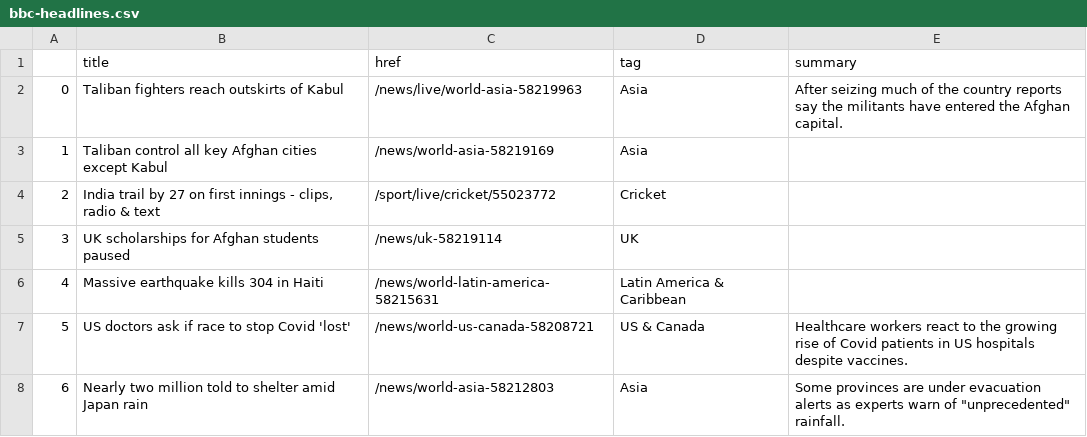
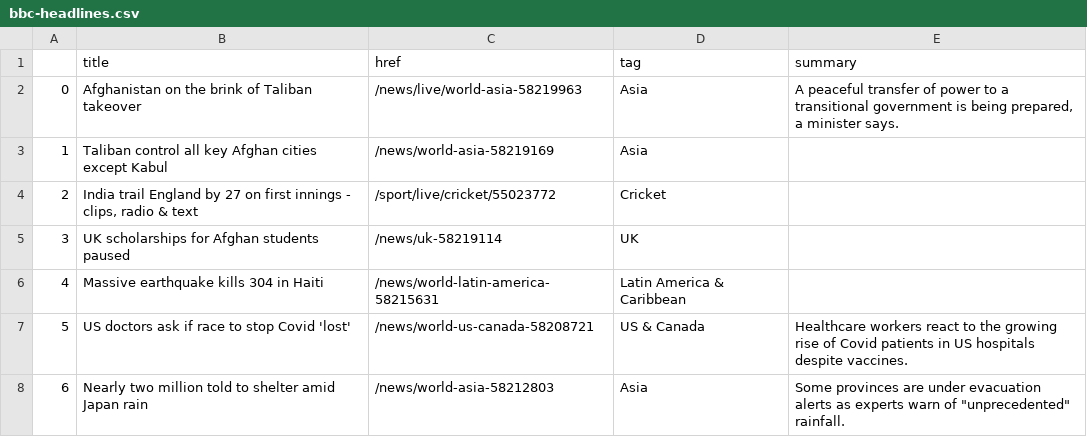
Before and after one commit to anth3lia/automatic-scraper, a CSV file: bbc-headlines.csv, drawn as a sheet; only a part is shown.

```diff
--- a/bbc-headlines.csv
+++ b/bbc-headlines.csv
@@ -1,5 +1,5 @@
 ,title,href,tag,summary
-0,Taliban fighters reach outskirts of Kabul,/news/live/world-asia-58219963,Asia,After seizing much of the country reports say the militants have entered the Afghan capital.
+0,Afghanistan on the brink of Taliban takeover,/news/live/world-asia-58219963,Asia,"A peaceful transfer of power to a transitional government is being prepared, a minister says."
 1,Taliban control all key Afghan cities except Kabul,/news/world-asia-58219169,Asia,
-2,"India trail by 27 on first innings - clips, radio & text",/sport/live/cricket/55023772,Cricket,
+2,"India trail England by 27 on first innings - clips, radio & text",/sport/live/cricket/55023772,Cricket,
 3,UK scholarships for Afghan students paused,/news/uk-58219114,UK,
```
